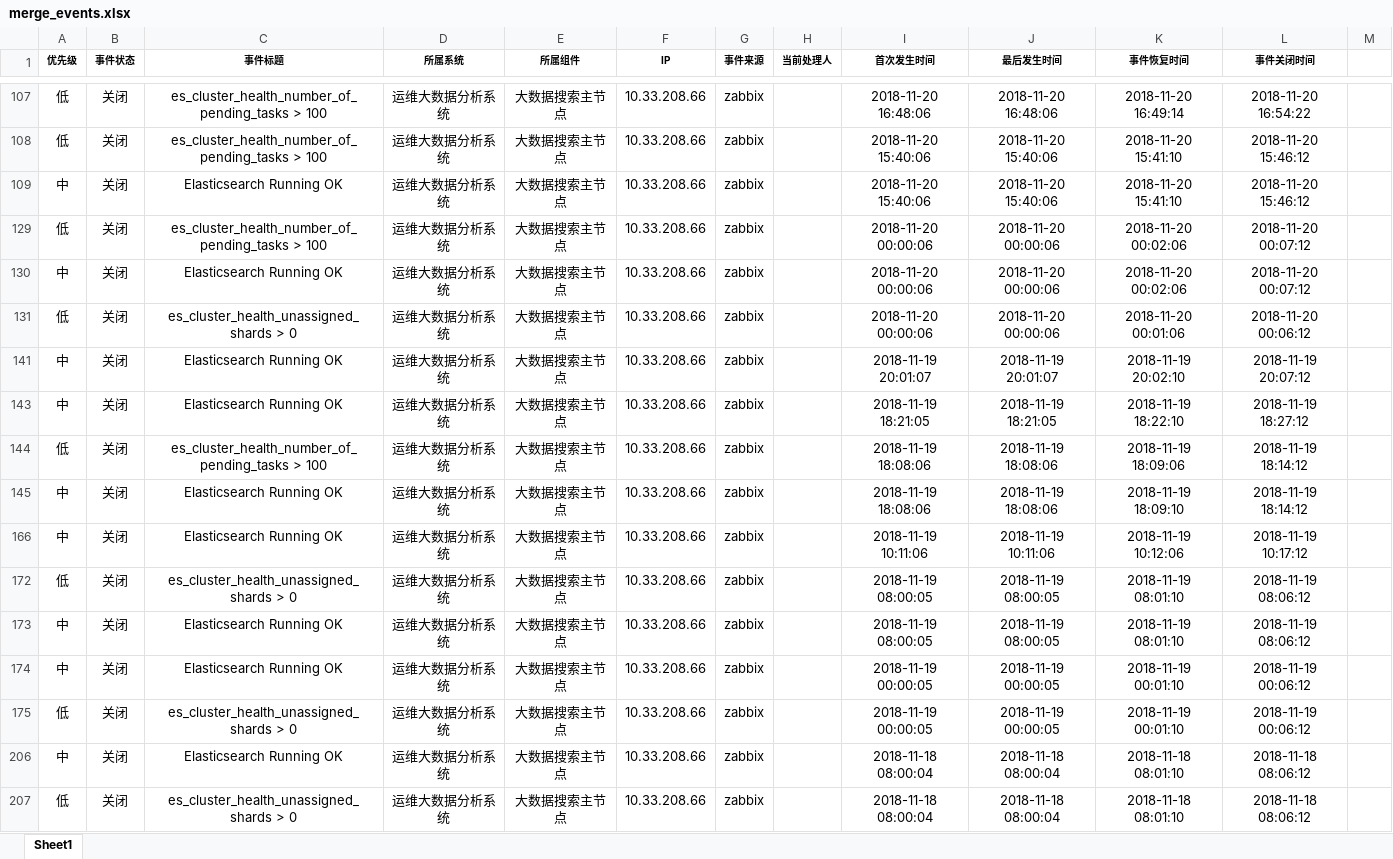
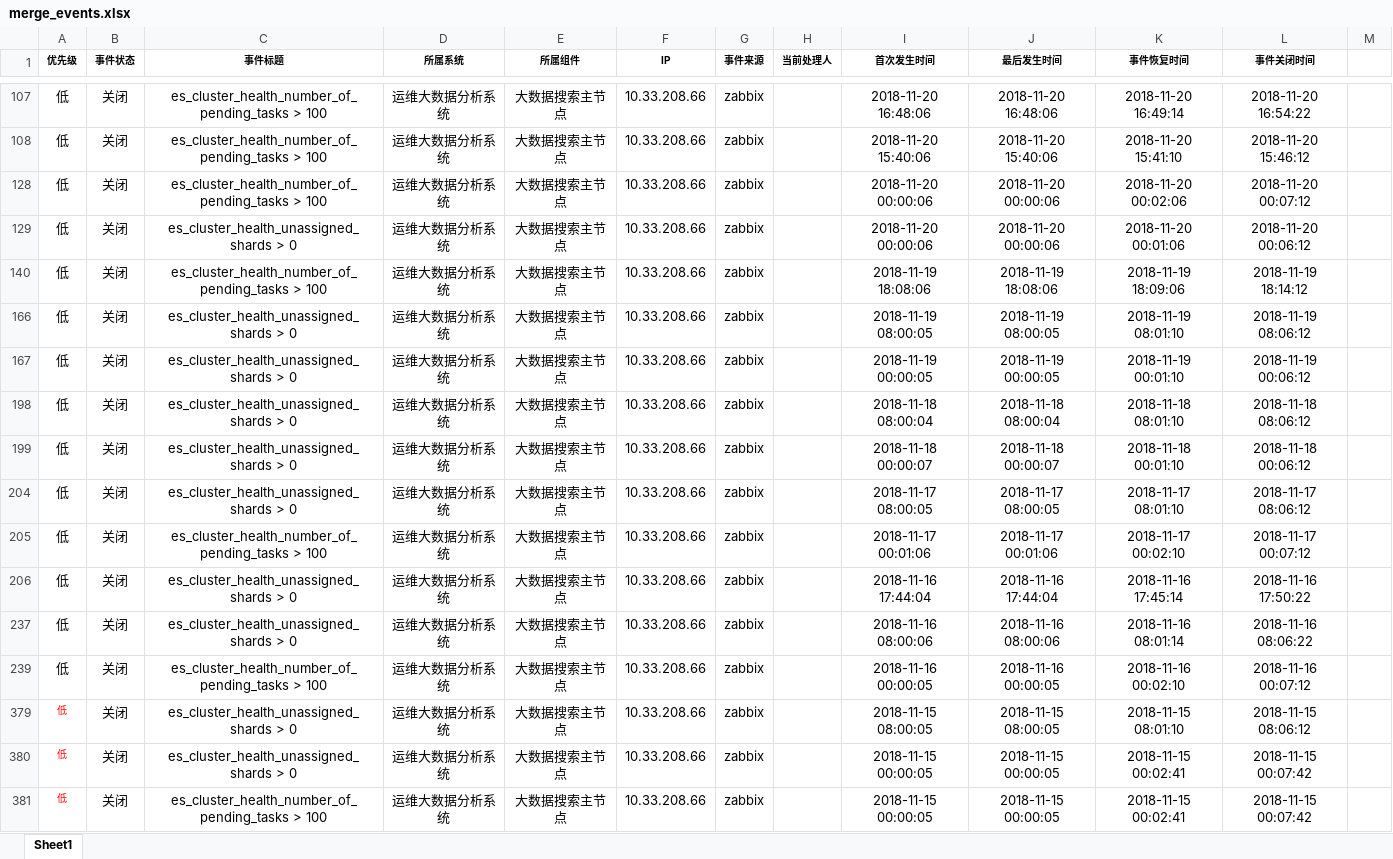
Before and after one commit to saruagithub/NAB, an Excel workbook: sxue/merge_events.xlsx, sheet Sheet1, drawn as a sheet; only a part is shown, gaps mark what is left out; the shorter side is filled out with more unchanged rows; values as stored, in another font and other column widths than the file's, no borders; the diff covers the shown part only; the diff names each change by its address in the sheet, - before the commit and + after, or states it on an @@ line.

```diff
--- a/sxue/merge_events.xlsx (sheet Sheet1)
+++ b/sxue/merge_events.xlsx (sheet Sheet1)
-row 109: 中 | 关闭 | Elasticsearch Running OK | 运维大数据分析系统 | 大数据搜索主节点 | 10.33.208.66 | zabbix |  | 2018-11-20 15:40:06 | 2018-11-20 15:40:06 | 2018-11-20 15:41:10 | 2018-11-20 15:46:12
-row 130: 中 | 关闭 | Elasticsearch Running OK | 运维大数据分析系统 | 大数据搜索主节点 | 10.33.208.66 | zabbix |  | 2018-11-20 00:00:06 | 2018-11-20 00:00:06 | 2018-11-20 00:02:06 | 2018-11-20 00:07:12
-row 141: 中 | 关闭 | Elasticsearch Running OK | 运维大数据分析系统 | 大数据搜索主节点 | 10.33.208.66 | zabbix |  | 2018-11-19 20:01:07 | 2018-11-19 20:01:07 | 2018-11-19 20:02:10 | 2018-11-19 20:07:12
-row 143: 中 | 关闭 | Elasticsearch Running OK | 运维大数据分析系统 | 大数据搜索主节点 | 10.33.208.66 | zabbix |  | 2018-11-19 18:21:05 | 2018-11-19 18:21:05 | 2018-11-19 18:22:10 | 2018-11-19 18:27:12
-row 145: 中 | 关闭 | Elasticsearch Running OK | 运维大数据分析系统 | 大数据搜索主节点 | 10.33.208.66 | zabbix |  | 2018-11-19 18:08:06 | 2018-11-19 18:08:06 | 2018-11-19 18:09:10 | 2018-11-19 18:14:12
-row 166: 中 | 关闭 | Elasticsearch Running OK | 运维大数据分析系统 | 大数据搜索主节点 | 10.33.208.66 | zabbix |  | 2018-11-19 10:11:06 | 2018-11-19 10:11:06 | 2018-11-19 10:12:06 | 2018-11-19 10:17:12
-row 173: 中 | 关闭 | Elasticsearch Running OK | 运维大数据分析系统 | 大数据搜索主节点 | 10.33.208.66 | zabbix |  | 2018-11-19 08:00:05 | 2018-11-19 08:00:05 | 2018-11-19 08:01:10 | 2018-11-19 08:06:12
-row 174: 中 | 关闭 | Elasticsearch Running OK | 运维大数据分析系统 | 大数据搜索主节点 | 10.33.208.66 | zabbix |  | 2018-11-19 00:00:05 | 2018-11-19 00:00:05 | 2018-11-19 00:01:10 | 2018-11-19 00:06:12
-row 206: 中 | 关闭 | Elasticsearch Running OK | 运维大数据分析系统 | 大数据搜索主节点 | 10.33.208.66 | zabbix |  | 2018-11-18 08:00:04 | 2018-11-18 08:00:04 | 2018-11-18 08:01:10 | 2018-11-18 08:06:12
```
Also changed, not shown: 13 removed rows elsewhere in this sheet, 5 other files.
